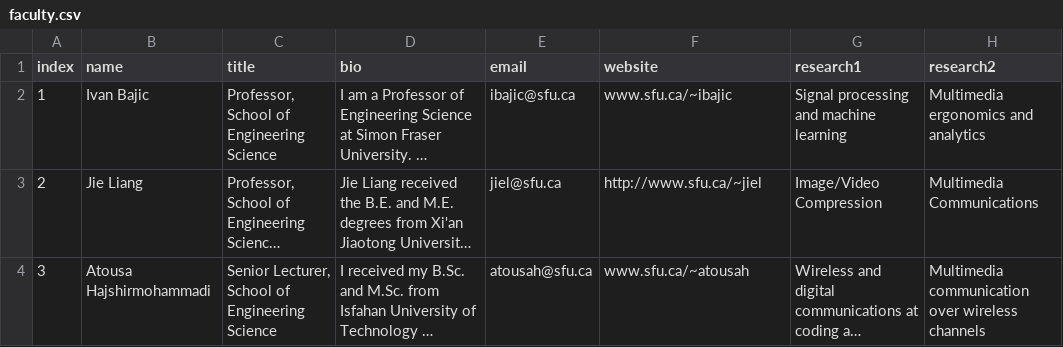
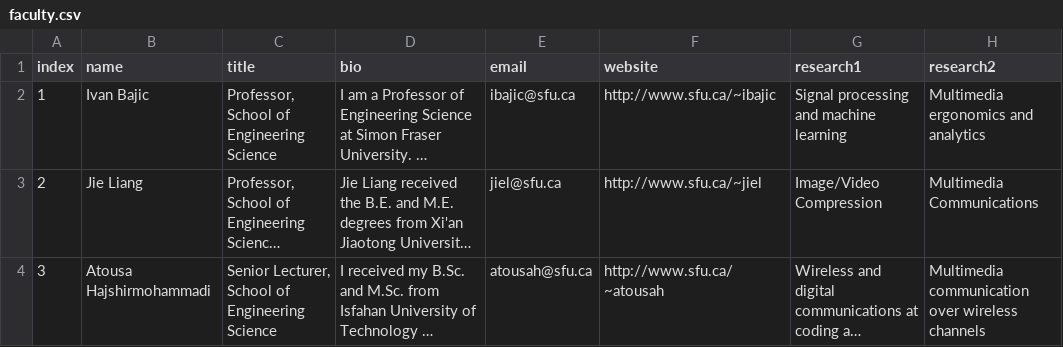
Before and after one commit to aleereza/multimedialab, a CSV file: website/src/data/faculty.csv, drawn as a sheet; only a part is shown; long unchanged cells end in …; the diff names each change by its address in the sheet, - before the commit and + after, or states it on an @@ line.

Commit message:
improve publications page and add faculty email and website

```diff
--- a/website/src/data/faculty.csv
+++ b/website/src/data/faculty.csv
-F2 (website): www.sfu.ca/~ibajic
+F2 (website): http://www.sfu.ca/~ibajic
-F4 (website): www.sfu.ca/~atousah
+F4 (website): http://www.sfu.ca/~atousah
```
Also changed, not shown: website/src/data/publications.csv, 10 other files.
